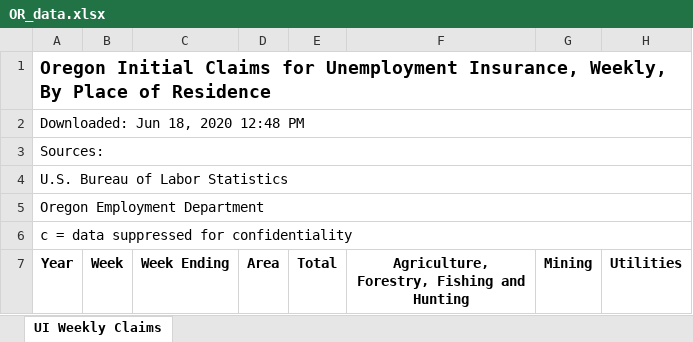
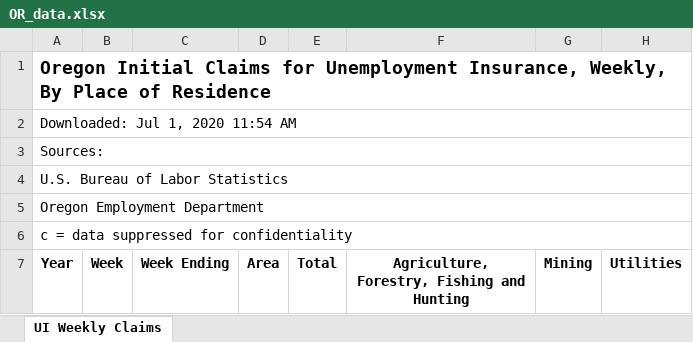
Before and after one commit to andyzwang/coronavirus-unemployment, an Excel workbook: initial_claims/OR/OR_data.xlsx, sheet UI Weekly Claims, drawn as a sheet; only a part is shown; values as stored, in another font and other column widths than the file's, no borders; the diff covers the shown part only; the diff names each change by its address in the sheet, - before the commit and + after, or states it on an @@ line.

```diff
--- a/initial_claims/OR/OR_data.xlsx (sheet UI Weekly Claims)
+++ b/initial_claims/OR/OR_data.xlsx (sheet UI Weekly Claims)
-A2 (Year): Downloaded: Jun 18, 2020 12:48 PM
+A2 (Year): Downloaded: Jul 1, 2020 11:54 AM
```
Also changed, not shown: 37 added rows elsewhere in this sheet, 1 other file.
